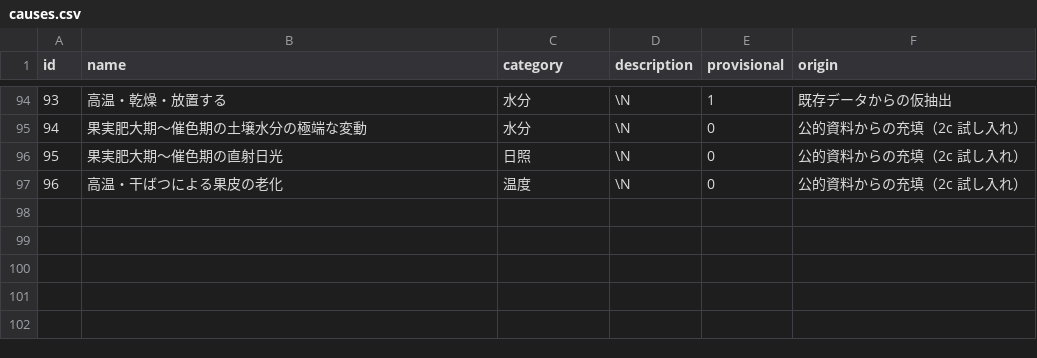
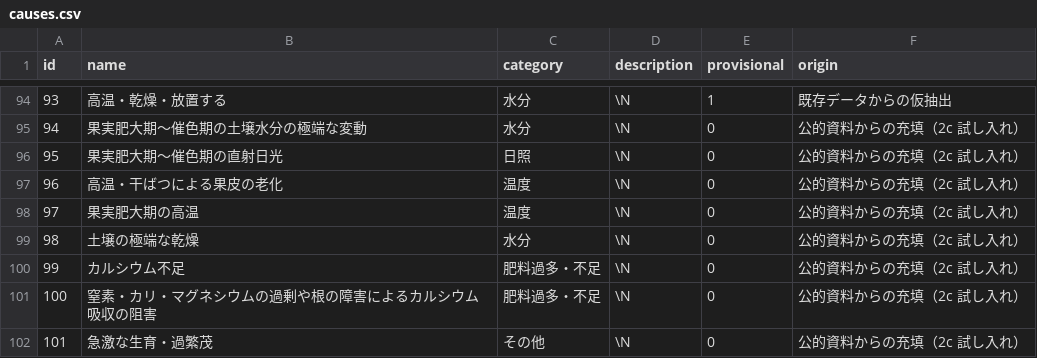
Before and after one commit to withagridream/vegbook, a CSV file: data/causes.csv, drawn as a sheet; only a part is shown, gaps mark what is left out.

```diff
--- a/data/causes.csv
+++ b/data/causes.csv
@@ -97 +97,6 @@ id,name,category,description,provisional,origin
 96,高温・干ばつによる果皮の老化,温度,\N,0,公的資料からの充填（2c 試し入れ）
+97,果実肥大期の高温,温度,\N,0,公的資料からの充填（2c 試し入れ）
+98,土壌の極端な乾燥,水分,\N,0,公的資料からの充填（2c 試し入れ）
+99,カルシウム不足,肥料過多・不足,\N,0,公的資料からの充填（2c 試し入れ）
+100,窒素・カリ・マグネシウムの過剰や根の障害によるカルシウム吸収の阻害,肥料過多・不足,\N,0,公的資料からの充填（2c 試し入れ）
+101,急激な生育・過繁茂,その他,\N,0,公的資料からの充填（2c 試し入れ）
```
Also changed, not shown: data/remedies.csv, data/trouble_causes.csv, 2 other files.
